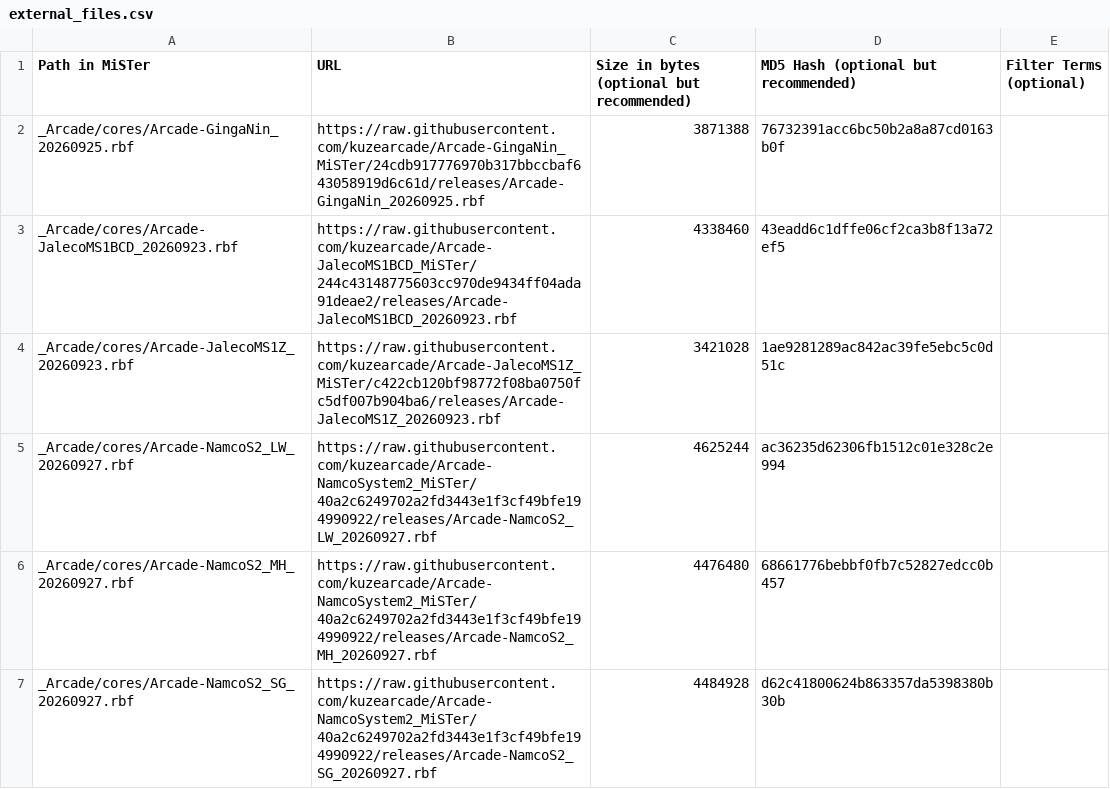
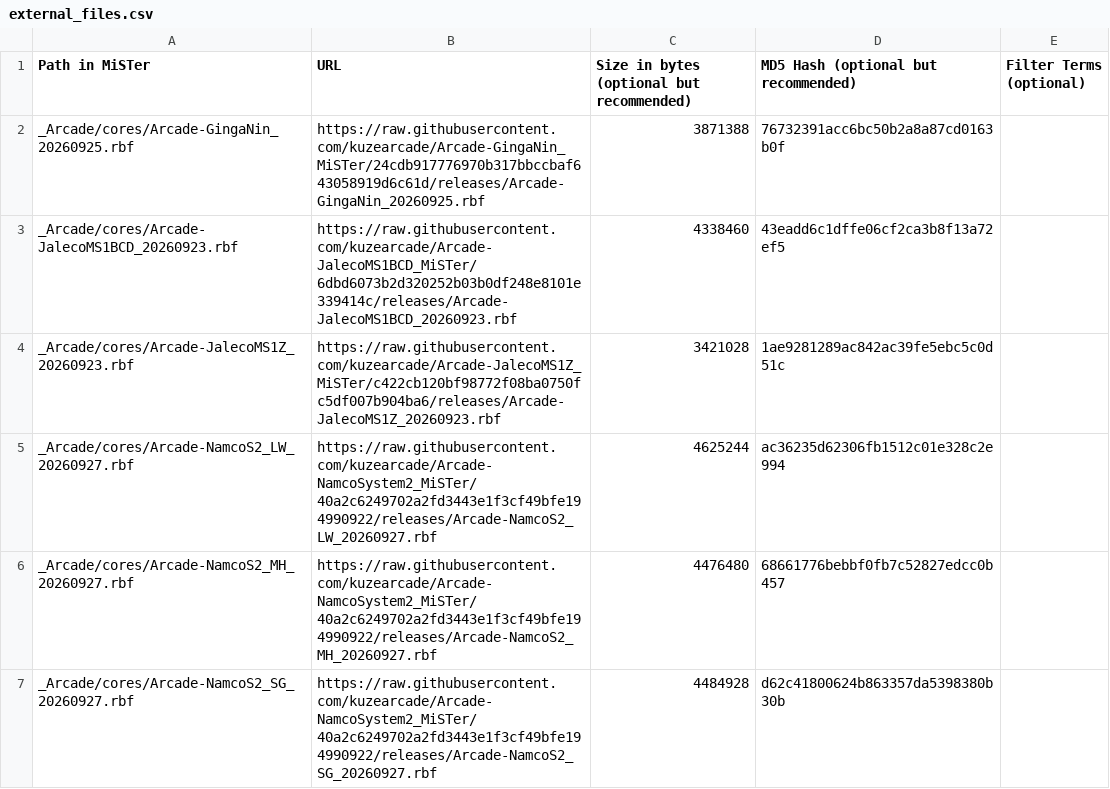
Before and after one commit to OngoGablogian/kuzecores, a CSV file: external_files.csv, drawn as a sheet; only a part is shown.

```diff
--- a/external_files.csv
+++ b/external_files.csv
@@ -2,3 +2,3 @@ Path in MiSTer,URL,Size in bytes (optional but recommended),MD5 Hash (optional b
 _Arcade/cores/Arcade-GingaNin_20260925.rbf,https://raw.githubusercontent.com/kuzearcade/Arcade-GingaNin_MiSTer/24cdb917776970b317bbccbaf643058919d6c61d/releases/Arcade-GingaNin_20260925.rbf,3871388,76732391acc6bc50b2a8a87cd0163b0f,
-_Arcade/cores/Arcade-JalecoMS1BCD_20260923.rbf,https://raw.githubusercontent.com/kuzearcade/Arcade-JalecoMS1BCD_MiSTer/244c43148775603cc970de9434ff04ada91deae2/releases/Arcade-JalecoMS1BCD_20260923.rbf,4338460,43eadd6c1dffe06cf2ca3b8f13a72ef5,
+_Arcade/cores/Arcade-JalecoMS1BCD_20260923.rbf,https://raw.githubusercontent.com/kuzearcade/Arcade-JalecoMS1BCD_MiSTer/6dbd6073b2d320252b03b0df248e8101e339414c/releases/Arcade-JalecoMS1BCD_20260923.rbf,4338460,43eadd6c1dffe06cf2ca3b8f13a72ef5,
 _Arcade/cores/Arcade-JalecoMS1Z_20260923.rbf,https://raw.githubusercontent.com/kuzearcade/Arcade-JalecoMS1Z_MiSTer/c422cb120bf98772f08ba0750fc5df007b904ba6/releases/Arcade-JalecoMS1Z_20260923.rbf,3421028,1ae9281289ac842ac39fe5ebc5c0d51c,
```
Also changed, not shown: 13 other files.
